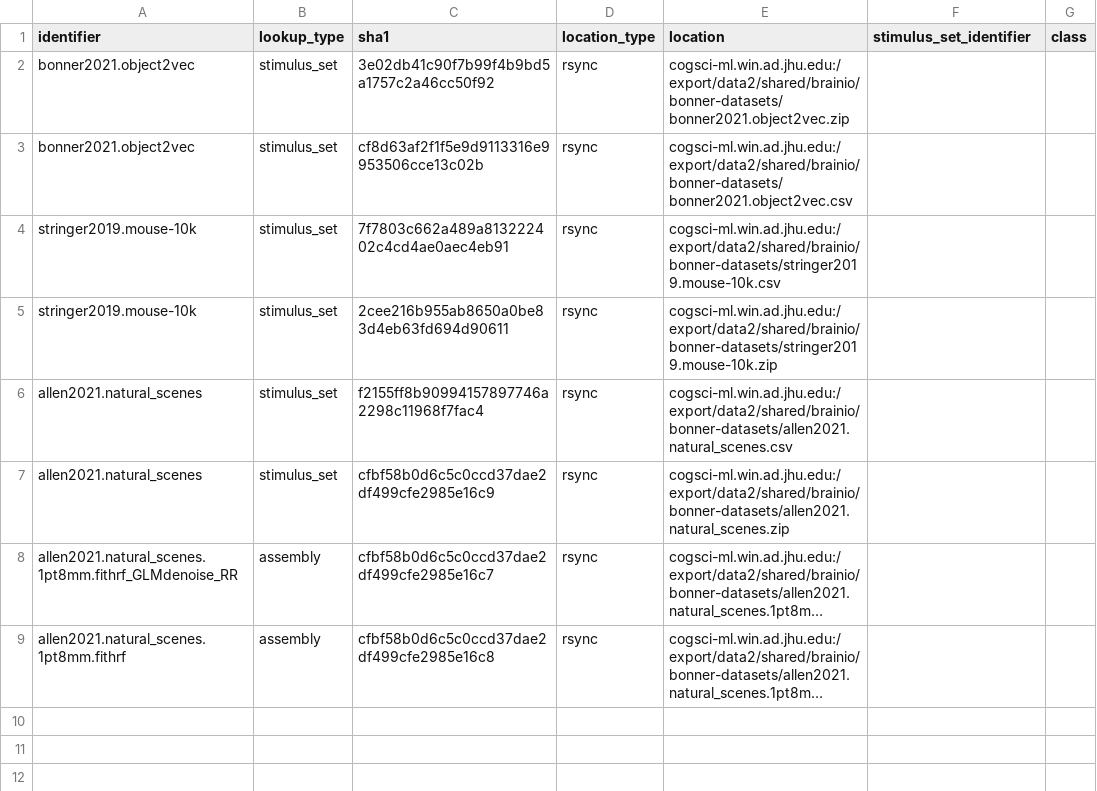
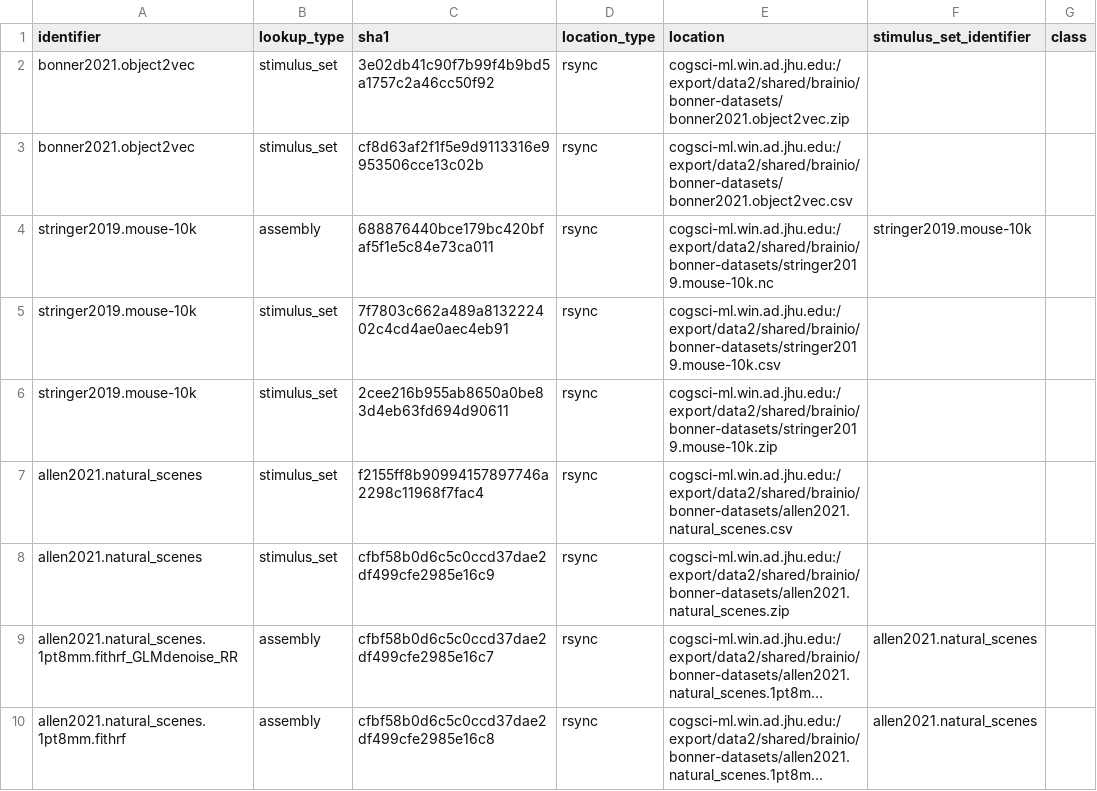
Before and after one commit to swadhwa5/bonner-datasets, a CSV file: catalog.csv, drawn as a sheet; long unchanged cells end in …; addresses are those after the commit; the diff names each change by its address in the sheet, - before the commit and + after, or states it on an @@ line.

```diff
--- a/catalog.csv
+++ b/catalog.csv
+row 4: stringer2019.mouse-10k | assembly | 688876440bce179bc420bfaf5f1e5c84e73ca011 | rsync | cogsci-ml.win.ad.jhu.edu:/export/data2/shared/brainio/bonner-datasets/stringer2019.mouse-10k.nc | stringer2019.mouse-10k
-F9:F10 (stimulus_set_identifier): (empty)
+F9:F10 (stimulus_set_identifier): allen2021.natural_scenes
```
Also changed, not shown: 2 other files.
